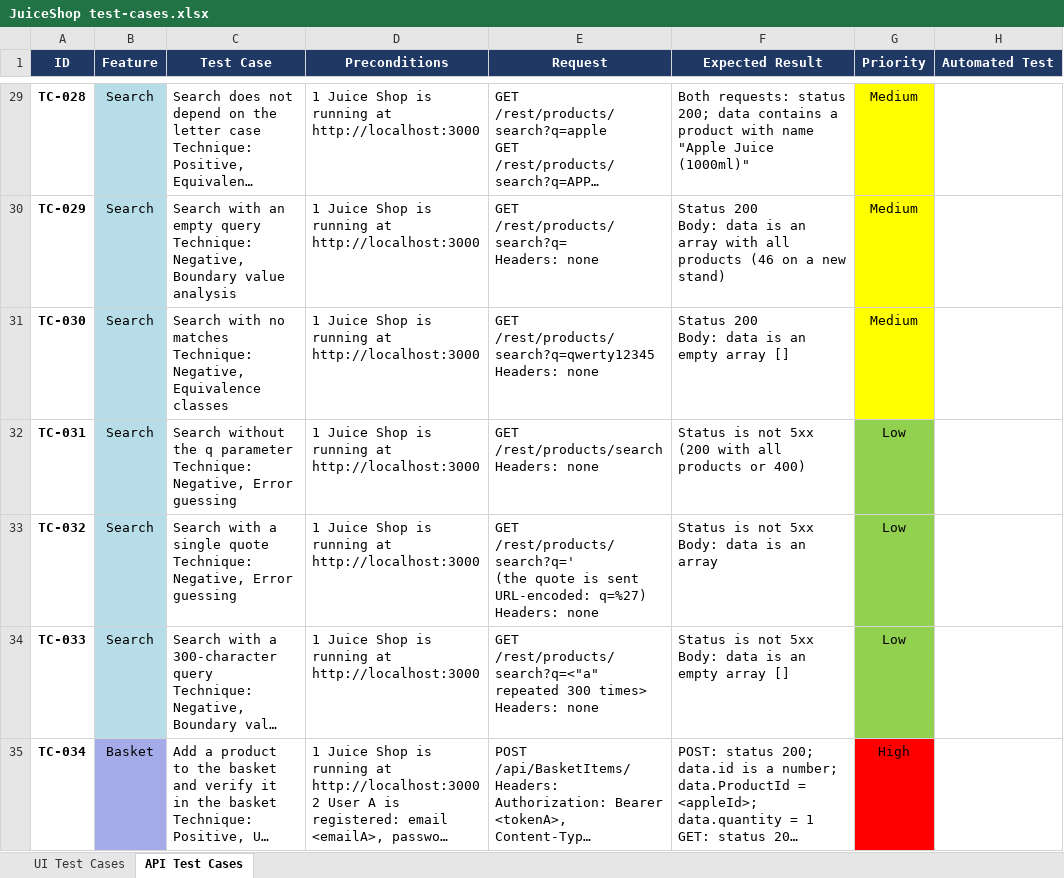
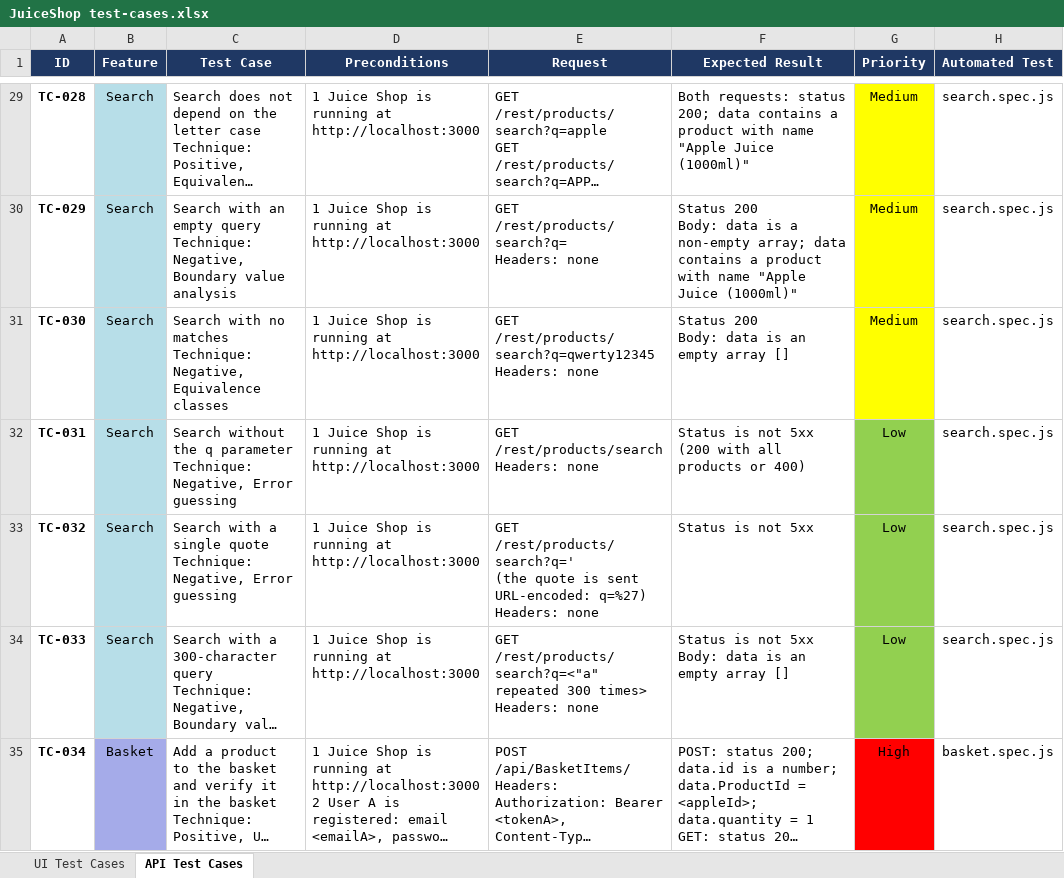
Before and after one commit to ekaterina-2005/JS-automation-basics, an Excel workbook: JuiceShop test-cases.xlsx, sheet API Test Cases, drawn as a sheet; only a part is shown, gaps mark what is left out; long unchanged cells end in …; values as stored, in another font and other column widths than the file's, no borders; ↵ is a line break in a cell; the diff covers the shown part only; the diff names each change by its address in the sheet, - before the commit and + after, or states it on an @@ line.

Commit message:
test: add API tests for Juice Shop and map them to test cases

```diff
--- a/JuiceShop test-cases.xlsx (sheet API Test Cases)
+++ b/JuiceShop test-cases.xlsx (sheet API Test Cases)
-H29:H34 (Automated Test): (empty)
+H29:H34 (Automated Test): search.spec.js
-F30 (Expected Result): …data is an array with all products (46 on a new stand)
+F30 (Expected Result): …data is a non-empty array; data contains a product with name "Apple Juice (1000ml)"
-F33 (Expected Result): Status is not 5xx ↵ Body: data is an array
+F33 (Expected Result): Status is not 5xx
-H35 (Automated Test): (empty)
+H35 (Automated Test): basket.spec.js
```
Also changed, not shown: 61 edited cells elsewhere in this sheet, 4 other files.
